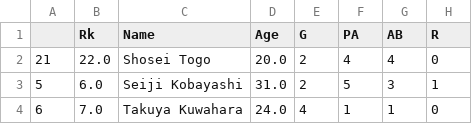
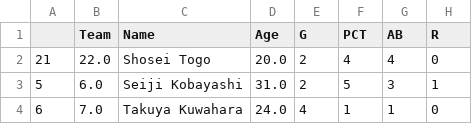
Before and after one commit to Anzodroid/Baseball, a CSV file: GiantsB2020.csv, drawn as a sheet; only a part is shown; the diff names each change by its address in the sheet, - before the commit and + after, or states it on an @@ line.

```diff
--- a/GiantsB2020.csv
+++ b/GiantsB2020.csv
-B1: Rk
+B1: Team
-F1: PA
+F1: PCT
```
Also changed, not shown: 1 other file.
